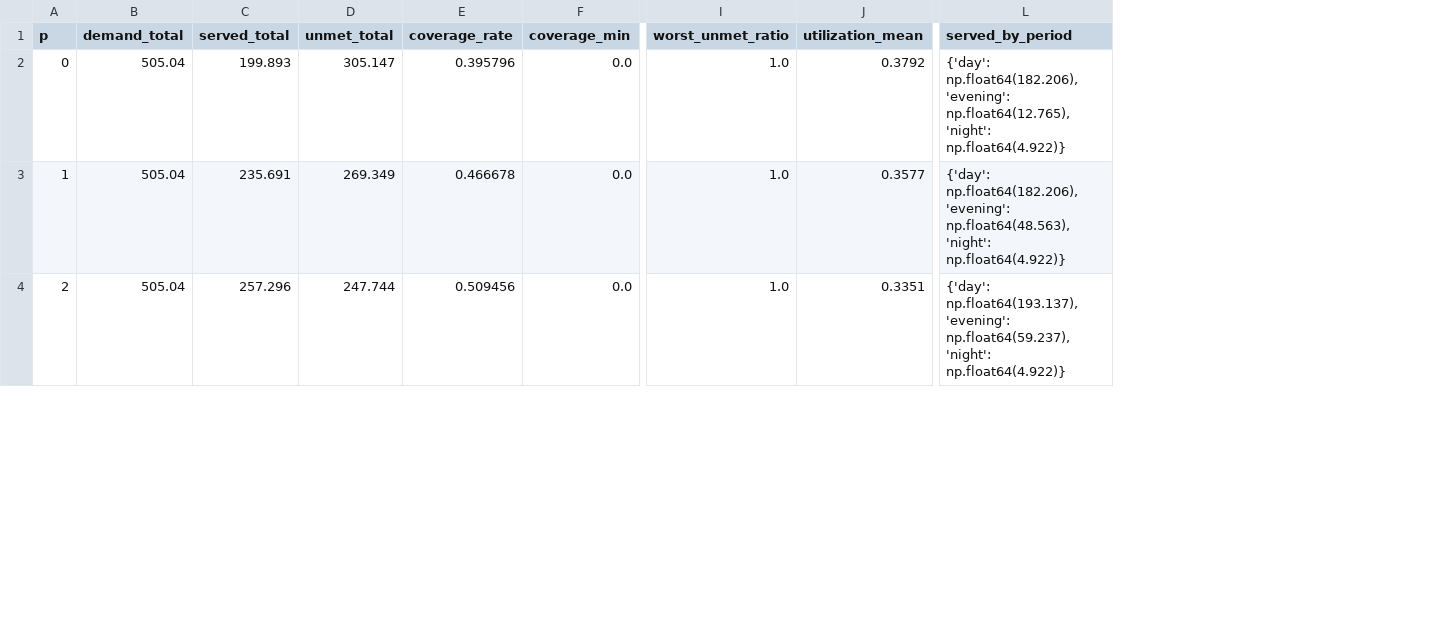
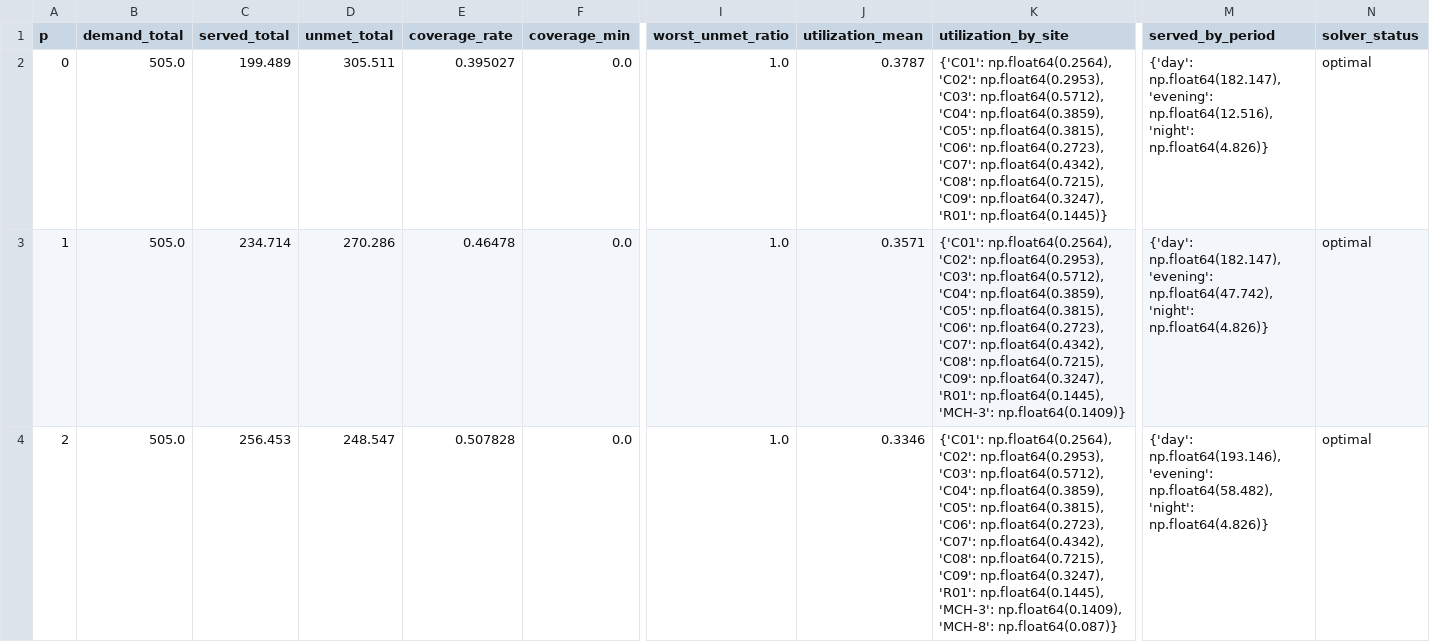
Before and after one commit to KN-1998/mcm2027-b-phoenix-cooling, a CSV file: results/run_csv/marginal_curve.csv, drawn as a sheet; only a part is shown, gaps mark what is left out; addresses are those after the commit; the diff covers the shown part only; the diff names each change by its address in the sheet, - before the commit and + after, or states it on an @@ line.

```diff
--- a/results/run_csv/marginal_curve.csv
+++ b/results/run_csv/marginal_curve.csv
+column K (utilization_by_site), rows 2-4: {'C01': np.float64(0.2564), 'C02': np.float64(0.2953), 'C03': np.float64(0.5712), 'C04': np.float64(0.3859), 'C05': np.float64(0.3815), 'C06': np.float64(0.2723), 'C07': np.float64(0.4342), 'C08': np.float64(0.7215), 'C09': np.float64(0.3247), 'R01': np.float64(0.1445)} | {'C01': np.float64(0.2564), 'C02': np.float64(0.2953), 'C03': np.float64(0.5712), 'C04': np.float64(0.3859), 'C05': np.float64(0.3815), 'C06': np.float64(0.2723), 'C07': np.float64(0.4342), 'C08': np.float64(0.7215), 'C09': np.float64(0.3247), 'R01': np.float64(0.1445), 'MCH-3': np.float64(0.1409)} | {'C01': np.float64(0.2564), 'C02': np.float64(0.2953), 'C03': np.float64(0.5712), 'C04': np.float64(0.3859), 'C05': np.float64(0.3815), 'C06': np.float64(0.2723), 'C07': np.float64(0.4342), 'C08': np.float64(0.7215), 'C09': np.float64(0.3247), 'R01': np.float64(0.1445), 'MCH-3': np.float64(0.1409), 'MCH-8': np.float64(0.087)}
+column N (solver_status), rows 2-4: all optimal
-B2:B4 (demand_total): 505.04
+B2:B4 (demand_total): 505.0
-C2 (served_total): 199.893
+C2 (served_total): 199.489
-D2 (unmet_total): 305.147
+D2 (unmet_total): 305.511
-E2 (coverage_rate): 0.395796
+E2 (coverage_rate): 0.395027
-J2 (utilization_mean): 0.3792
+J2 (utilization_mean): 0.3787
-M2 (served_by_period): {'day': np.float64(182.206), 'evening': np.float64(12.765), 'night': np.float64(4.922)}
+M2 (served_by_period): {'day': np.float64(182.147), 'evening': np.float64(12.516), 'night': np.float64(4.826)}
-C3 (served_total): 235.691
+C3 (served_total): 234.714
-D3 (unmet_total): 269.349
+D3 (unmet_total): 270.286
-E3 (coverage_rate): 0.466678
+E3 (coverage_rate): 0.46478
-J3 (utilization_mean): 0.3577
+J3 (utilization_mean): 0.3571
-M3 (served_by_period): {'day': np.float64(182.206), 'evening': np.float64(48.563), 'night': np.float64(4.922)}
+M3 (served_by_period): {'day': np.float64(182.147), 'evening': np.float64(47.742), 'night': np.float64(4.826)}
-C4 (served_total): 257.296
+C4 (served_total): 256.453
-D4 (unmet_total): 247.744
+D4 (unmet_total): 248.547
-E4 (coverage_rate): 0.509456
+E4 (coverage_rate): 0.507828
-J4 (utilization_mean): 0.3351
+J4 (utilization_mean): 0.3346
-M4 (served_by_period): {'day': np.float64(193.137), 'evening': np.float64(59.237), 'night': np.float64(4.922)}
+M4 (served_by_period): {'day': np.float64(193.146), 'evening': np.float64(58.482), 'night': np.float64(4.826)}
```
Also changed, not shown: 36 edited cells elsewhere in this file, results/q4_response/scenario_table.csv, 14 other files.
